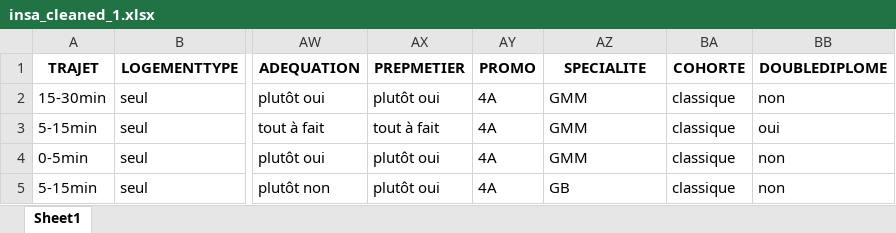
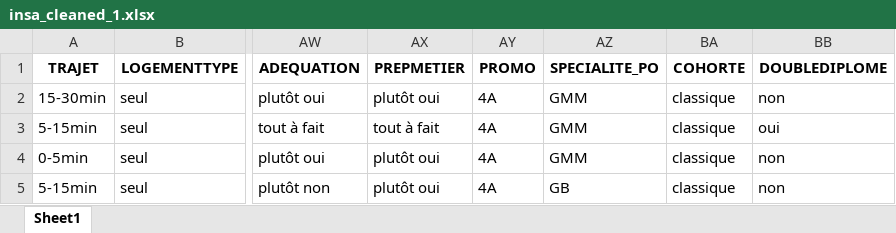
Before and after one commit to NaUl51/Stage_4A_Analyse-d-indicateurs-sur-la-vie-scolaire-et-extra-scolaire-des-l-ves-de-l-INSA-Toulouse-, an Excel workbook: insa_cleaned_1.xlsx, sheet Sheet1, drawn as a sheet; only a part is shown, gaps mark what is left out; values as stored, in another font and other column widths than the file's, no borders; the diff names each change by its address in the sheet, - before the commit and + after, or states it on an @@ line.

```diff
--- a/insa_cleaned_1.xlsx (sheet Sheet1)
+++ b/insa_cleaned_1.xlsx (sheet Sheet1)
-AZ1: SPECIALITE
+AZ1: SPECIALITE_PO
```
Also changed, not shown: group1.xlsx, group2.xlsx, 9 other files.
